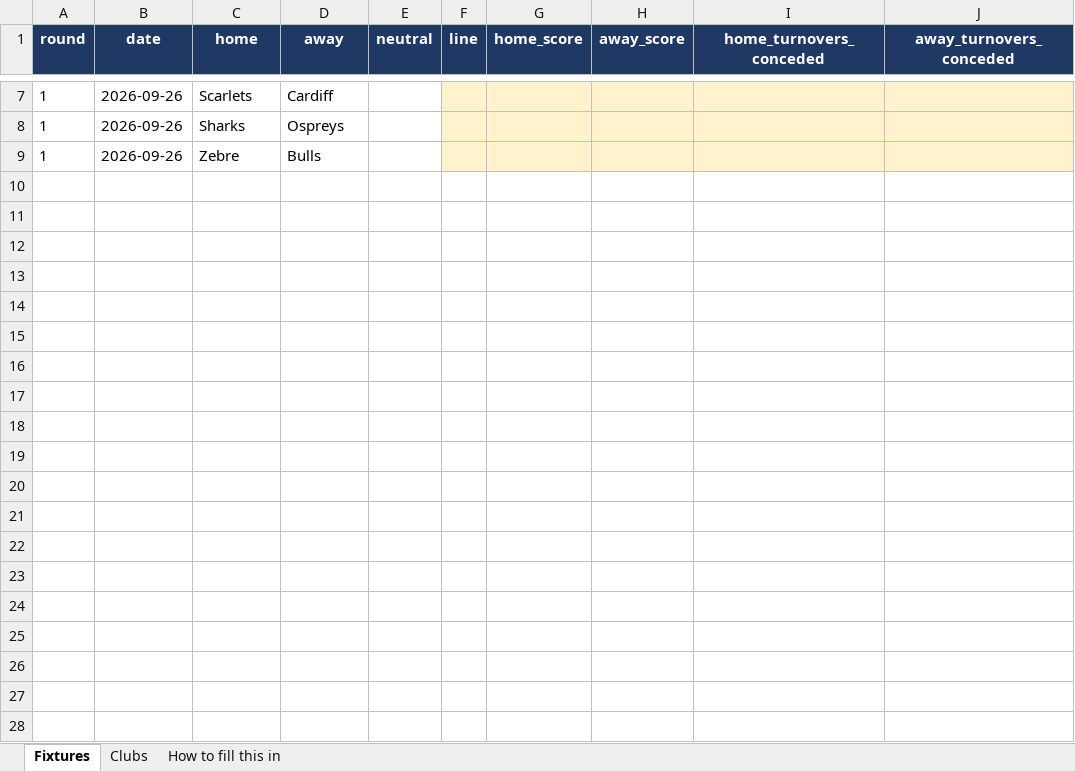
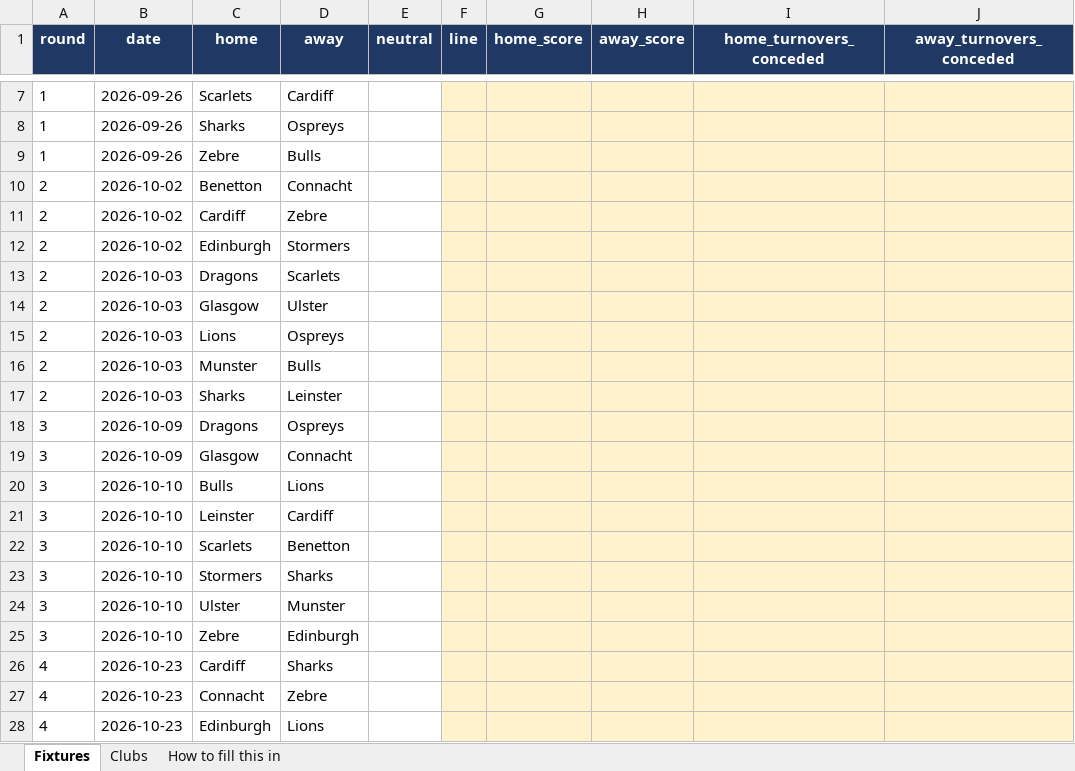
Before and after one commit to ZeNoonan/Research, an Excel workbook: rugby_urc/entry/urc_2026_entry.xlsx, sheet Fixtures, drawn as a sheet; only a part is shown, gaps mark what is left out; values as stored, in another font and other column widths than the file's, no borders; the diff covers the shown part only; the diff names each change by its address in the sheet, - before the commit and + after, or states it on an @@ line.

```diff
--- a/rugby_urc/entry/urc_2026_entry.xlsx (sheet Fixtures)
+++ b/rugby_urc/entry/urc_2026_entry.xlsx (sheet Fixtures)
+row 10: 2 | 2026-10-02 | Benetton | Connacht
+row 11: 2 | 2026-10-02 | Cardiff | Zebre
+row 12: 2 | 2026-10-02 | Edinburgh | Stormers
+row 13: 2 | 2026-10-03 | Dragons | Scarlets
+row 14: 2 | 2026-10-03 | Glasgow | Ulster
+row 15: 2 | 2026-10-03 | Lions | Ospreys
+row 16: 2 | 2026-10-03 | Munster | Bulls
+row 17: 2 | 2026-10-03 | Sharks | Leinster
+row 18: 3 | 2026-10-09 | Dragons | Ospreys
+row 19: 3 | 2026-10-09 | Glasgow | Connacht
+row 20: 3 | 2026-10-10 | Bulls | Lions
+row 21: 3 | 2026-10-10 | Leinster | Cardiff
+row 22: 3 | 2026-10-10 | Scarlets | Benetton
+row 23: 3 | 2026-10-10 | Stormers | Sharks
+row 24: 3 | 2026-10-10 | Ulster | Munster
+row 25: 3 | 2026-10-10 | Zebre | Edinburgh
+row 26: 4 | 2026-10-23 | Cardiff | Sharks
+row 27: 4 | 2026-10-23 | Connacht | Zebre
+row 28: 4 | 2026-10-23 | Edinburgh | Lions
```
Also changed, not shown: 117 added rows elsewhere in this sheet, rugby_urc/entry/urc_2025_entry.xlsx, 8 other files.
